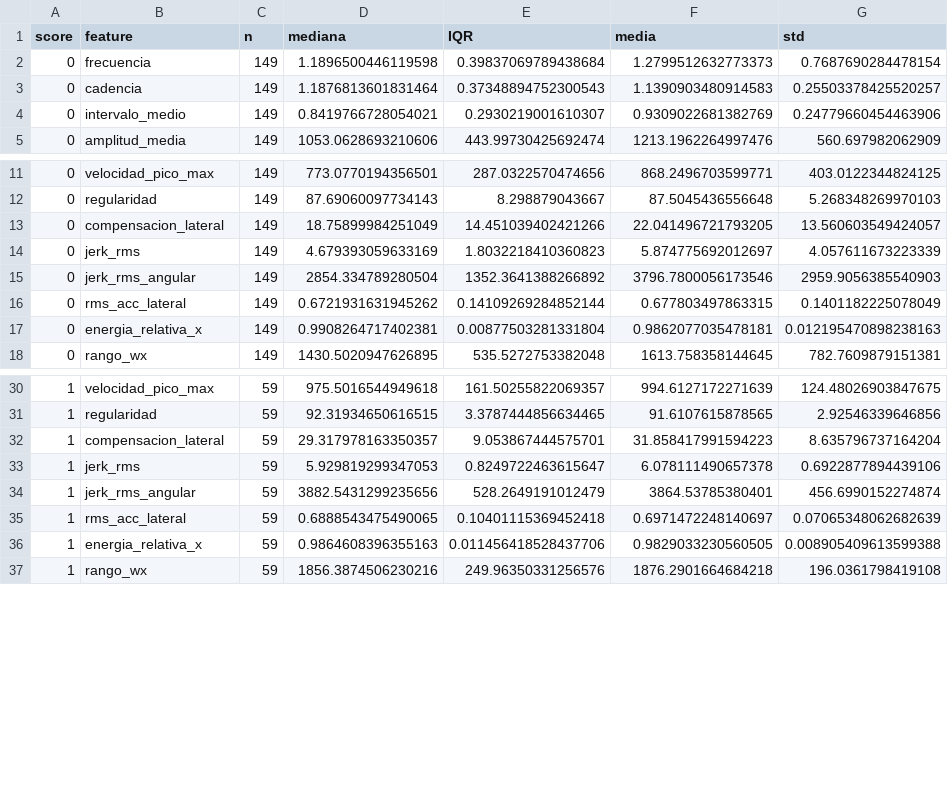
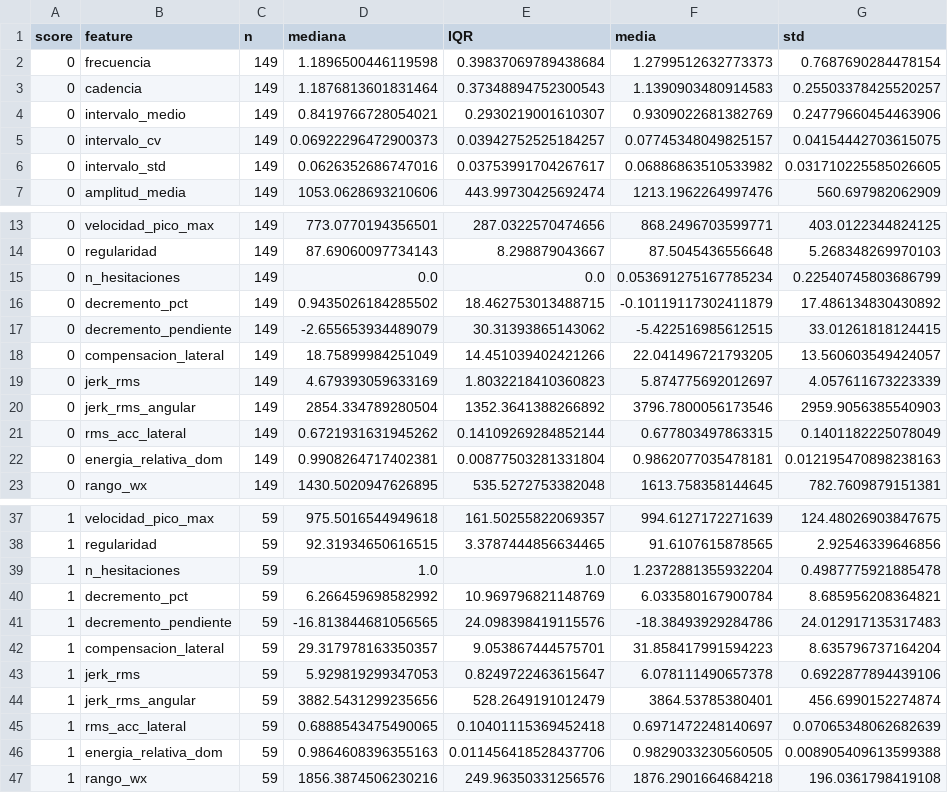
Before and after one commit to davidone007/UPDRS-hand-movement-analysis-ai, a CSV file: imu_analysis/resultados_pronosupina_completo/tablas/descriptivo_por_score.csv, drawn as a sheet; only a part is shown, gaps mark what is left out; the diff covers the shown part only.

```diff
--- a/imu_analysis/resultados_pronosupina_completo/tablas/descriptivo_por_score.csv
+++ b/imu_analysis/resultados_pronosupina_completo/tablas/descriptivo_por_score.csv
@@ -4,2 +4,4 @@ score,feature,n,mediana,IQR,media,std
 0,intervalo_medio,149,0.8419766728054021,0.2930219001610307,0.9309022681382769,0.24779660454463906
+0,intervalo_cv,149,0.06922296472900373,0.03942752525184257,0.07745348049825157,0.04154442703615075
+0,intervalo_std,149,0.0626352686747016,0.03753991704267617,0.06886863510533982,0.031710225585026605
 0,amplitud_media,149,1053.0628693210606,443.99730425692474,1213.1962264997476,560.697982062909
@@ -12,2 +14,5 @@ score,feature,n,mediana,IQR,media,std
 0,regularidad,149,87.69060097734143,8.298879043667,87.5045436556648,5.268348269970103
+0,n_hesitaciones,149,0.0,0.0,0.053691275167785234,0.22540745803686799
+0,decremento_pct,149,0.9435026184285502,18.462753013488715,-0.10119117302411879,17.486134830430892
+0,decremento_pendiente,149,-2.655653934489079,30.31393865143062,-5.422516985612515,33.01261818124415
 0,compensacion_lateral,149,18.75899984251049,14.451039402421266,22.041496721793205,13.560603549424057
@@ -16,3 +21,3 @@ score,feature,n,mediana,IQR,media,std
 0,rms_acc_lateral,149,0.6721931631945262,0.14109269284852144,0.677803497863315,0.1401182225078049
-0,energia_relativa_x,149,0.9908264717402381,0.00877503281331804,0.9862077035478181,0.012195470898238163
+0,energia_relativa_dom,149,0.9908264717402381,0.00877503281331804,0.9862077035478181,0.012195470898238163
 0,rango_wx,149,1430.5020947626895,535.5272753382048,1613.758358144645,782.7609879151381
@@ -31,2 +38,5 @@ score,feature,n,mediana,IQR,media,std
 1,regularidad,59,92.31934650616515,3.3787444856634465,91.6107615878565,2.92546339646856
+1,n_hesitaciones,59,1.0,1.0,1.2372881355932204,0.4987775921885478
+1,decremento_pct,59,6.266459698582992,10.969796821148769,6.033580167900784,8.685956208364821
+1,decremento_pendiente,59,-16.813844681056565,24.098398419115576,-18.38493929284786,24.012917135317483
 1,compensacion_lateral,59,29.317978163350357,9.053867444575701,31.858417991594223,8.635796737164204
@@ -35,3 +45,3 @@ score,feature,n,mediana,IQR,media,std
 1,rms_acc_lateral,59,0.6888543475490065,0.10401115369452418,0.6971472248140697,0.07065348062682639
-1,energia_relativa_x,59,0.9864608396355163,0.011456418528437706,0.9829033230560505,0.008905409613599388
+1,energia_relativa_dom,59,0.9864608396355163,0.011456418528437706,0.9829033230560505,0.008905409613599388
 1,rango_wx,59,1856.3874506230216,249.96350331256576,1876.2901664684218,196.0361798419108
```
Also changed, not shown: 17 added rows and 3 edited cells elsewhere in this file, imu_analysis/resultados_pronosupina_completo/tablas/kruskal_wallis.csv, 36 other files.
